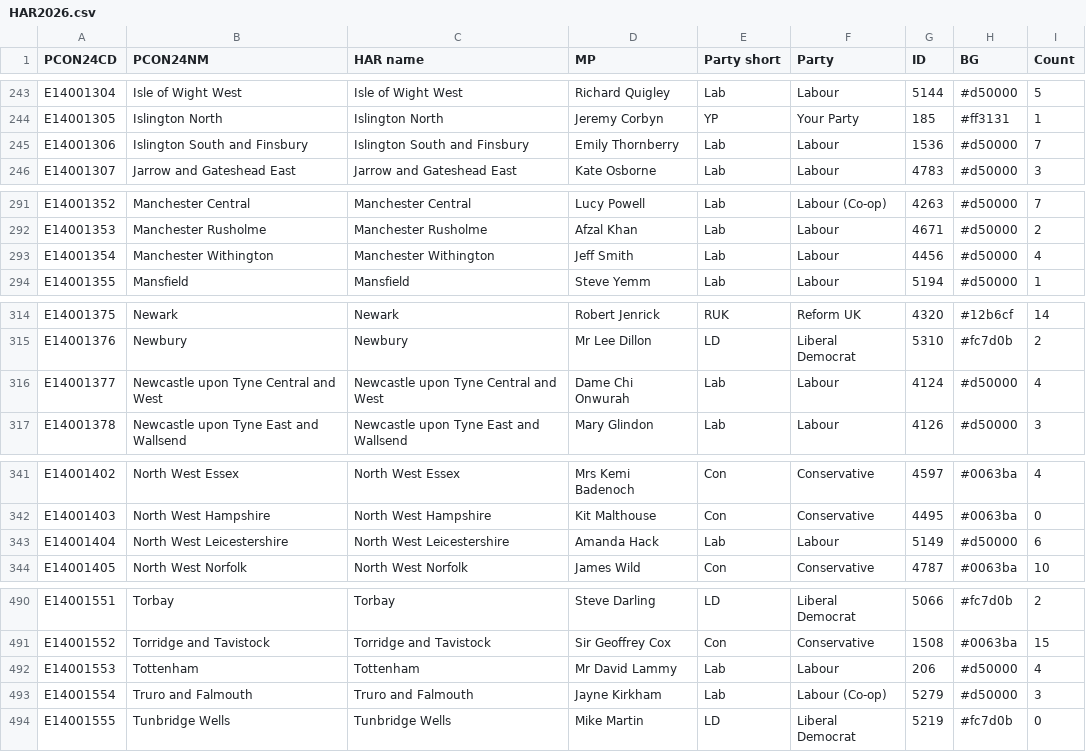
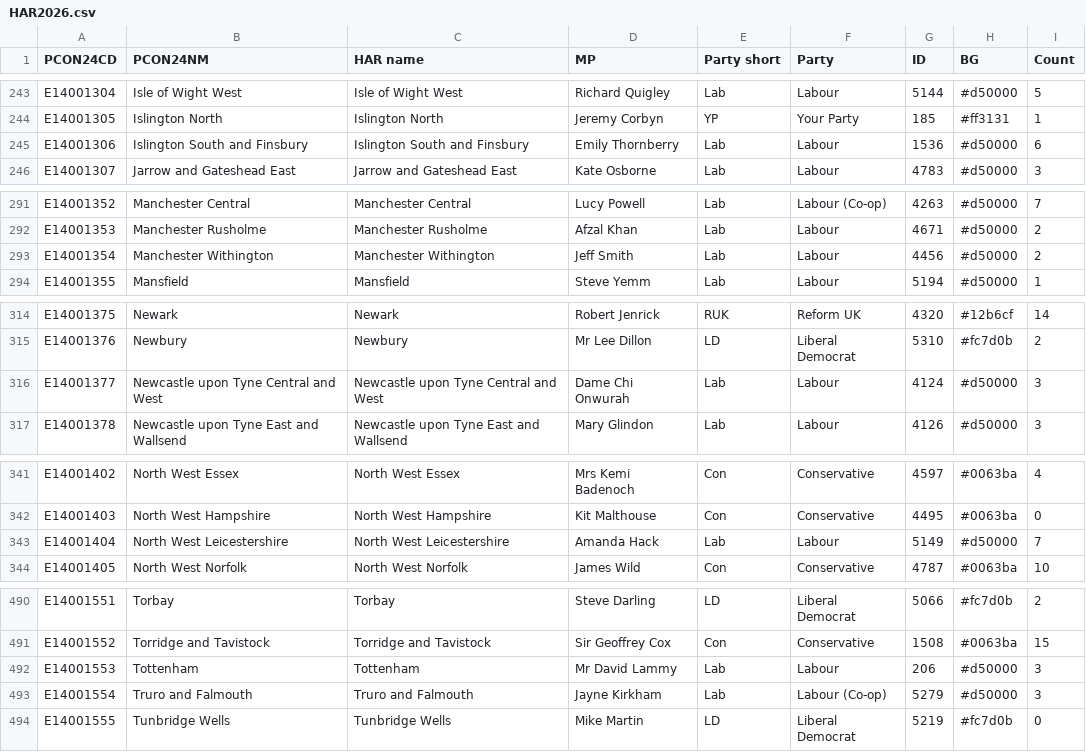
Before and after one commit to open-innovations/heritage-at-risk, a CSV file: src/_data/HAR2026.csv, drawn as a sheet; only a part is shown, gaps mark what is left out; the diff covers the shown part only.

Commit message:
Filter 2026 data

```diff
--- a/src/_data/HAR2026.csv
+++ b/src/_data/HAR2026.csv
@@ -244,3 +244,3 @@ E14001304,Isle of Wight West,Isle of Wight West,Richard Quigley,Lab,Labour,5144,
 E14001305,Islington North,Islington North,Jeremy Corbyn,YP,Your Party,185,#ff3131,1
-E14001306,Islington South and Finsbury,Islington South and Finsbury,Emily Thornberry,Lab,Labour,1536,#d50000,7
+E14001306,Islington South and Finsbury,Islington South and Finsbury,Emily Thornberry,Lab,Labour,1536,#d50000,6
 E14001307,Jarrow and Gateshead East,Jarrow and Gateshead East,Kate Osborne,Lab,Labour,4783,#d50000,3
@@ -292,3 +292,3 @@ E14001352,Manchester Central,Manchester Central,Lucy Powell,Lab,Labour (Co-op),4
 E14001353,Manchester Rusholme,Manchester Rusholme,Afzal Khan,Lab,Labour,4671,#d50000,2
-E14001354,Manchester Withington,Manchester Withington,Jeff Smith,Lab,Labour,4456,#d50000,4
+E14001354,Manchester Withington,Manchester Withington,Jeff Smith,Lab,Labour,4456,#d50000,2
 E14001355,Mansfield,Mansfield,Steve Yemm,Lab,Labour,5194,#d50000,1
@@ -315,3 +315,3 @@ E14001375,Newark,Newark,Robert Jenrick,RUK,Reform UK,4320,#12b6cf,14
 E14001376,Newbury,Newbury,Mr Lee Dillon,LD,Liberal Democrat,5310,#fc7d0b,2
-E14001377,Newcastle upon Tyne Central and West,Newcastle upon Tyne Central and West,Dame Chi Onwurah,Lab,Labour,4124,#d50000,4
+E14001377,Newcastle upon Tyne Central and West,Newcastle upon Tyne Central and West,Dame Chi Onwurah,Lab,Labour,4124,#d50000,3
 E14001378,Newcastle upon Tyne East and Wallsend,Newcastle upon Tyne East and Wallsend,Mary Glindon,Lab,Labour,4126,#d50000,3
@@ -342,3 +342,3 @@ E14001402,North West Essex,North West Essex,Mrs Kemi Badenoch,Con,Conservative,4
 E14001403,North West Hampshire,North West Hampshire,Kit Malthouse,Con,Conservative,4495,#0063ba,0
-E14001404,North West Leicestershire,North West Leicestershire,Amanda Hack,Lab,Labour,5149,#d50000,6
+E14001404,North West Leicestershire,North West Leicestershire,Amanda Hack,Lab,Labour,5149,#d50000,7
 E14001405,North West Norfolk,North West Norfolk,James Wild,Con,Conservative,4787,#0063ba,10
@@ -491,3 +491,3 @@ E14001551,Torbay,Torbay,Steve Darling,LD,Liberal Democrat,5066,#fc7d0b,2
 E14001552,Torridge and Tavistock,Torridge and Tavistock,Sir Geoffrey Cox,Con,Conservative,1508,#0063ba,15
-E14001553,Tottenham,Tottenham,Mr David Lammy,Lab,Labour,206,#d50000,4
+E14001553,Tottenham,Tottenham,Mr David Lammy,Lab,Labour,206,#d50000,3
 E14001554,Truro and Falmouth,Truro and Falmouth,Jayne Kirkham,Lab,Labour (Co-op),5279,#d50000,3
```
Also changed, not shown: 7 edited cells elsewhere in this file.
